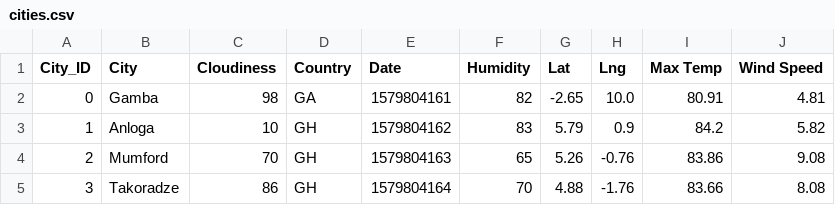
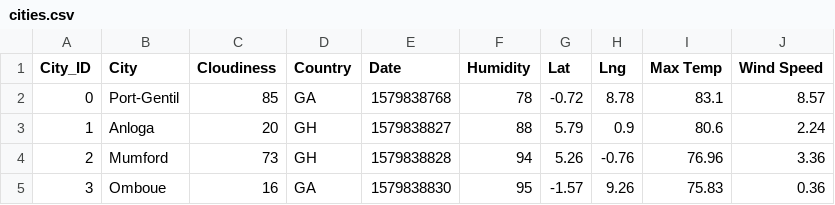
Before and after one commit to VallieTracy/Global-Weather-Analysis, a CSV file: WeatherPy/cities.csv, drawn as a sheet; only a part is shown; the diff covers the shown part only.

Commit message:
found a hotel near given coordinates; hem png, date, observations

```diff
--- a/WeatherPy/cities.csv
+++ b/WeatherPy/cities.csv
@@ -1,5 +1,5 @@
 City_ID,City,Cloudiness,Country,Date,Humidity,Lat,Lng,Max Temp,Wind Speed
-0,Gamba,98,GA,1579804161,82,-2.65,10.0,80.91,4.81
-1,Anloga,10,GH,1579804162,83,5.79,0.9,84.2,5.82
-2,Mumford,70,GH,1579804163,65,5.26,-0.76,83.86,9.08
-3,Takoradze,86,GH,1579804164,70,4.88,-1.76,83.66,8.08
+0,Port-Gentil,85,GA,1579838768,78,-0.72,8.78,83.1,8.57
+1,Anloga,20,GH,1579838827,88,5.79,0.9,80.6,2.24
+2,Mumford,73,GH,1579838828,94,5.26,-0.76,76.96,3.36
+3,Omboue,16,GA,1579838830,95,-1.57,9.26,75.83,0.36
```
Also changed, not shown: 41 edited cells elsewhere in this file, 7 other files.
